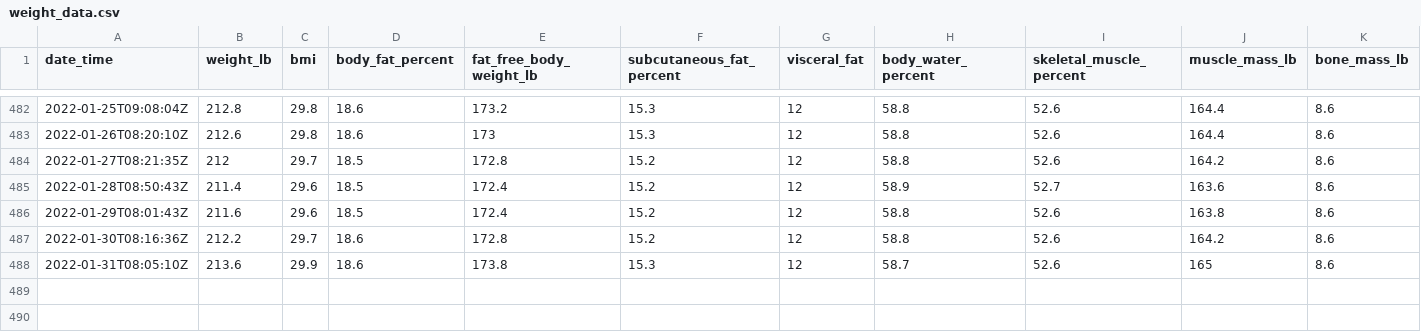
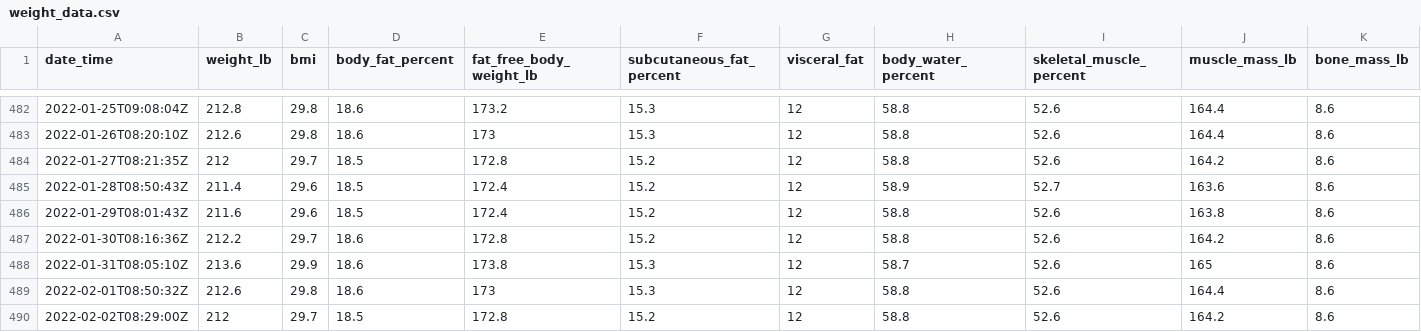
Before and after one commit to jeremybutt09/workout_data, a CSV file: data/weight_data.csv, drawn as a sheet; only a part is shown, gaps mark what is left out; rows hold the shown columns only; the diff names each change by its address in the sheet, - before the commit and + after, or states it on an @@ line.

Commit message:
added new weight data

```diff
--- a/data/weight_data.csv
+++ b/data/weight_data.csv
+row 489: 2022-02-01T08:50:32Z | 212.6 | 29.8 | 18.6 | 173 | 15.3 | 12 | 58.8 | 52.6 | 164.4 | 8.6
+row 490: 2022-02-02T08:29:00Z | 212 | 29.7 | 18.5 | 172.8 | 15.2 | 12 | 58.8 | 52.6 | 164.2 | 8.6
```
